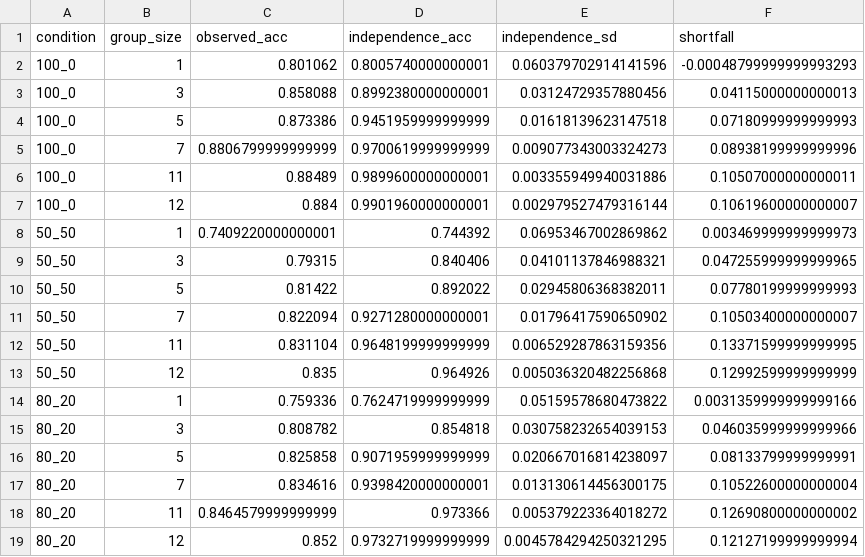
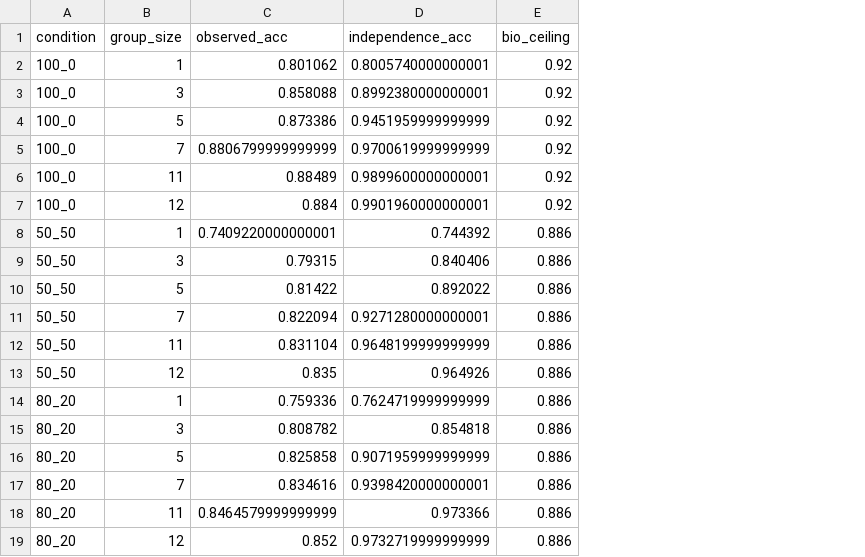
Before and after one commit to AdamRychtecky8/Flexible-Wisdom, a CSV file: outputs/ensemble-vs-independence.csv, drawn as a sheet; removed rows and columns are numbered as before the commit, all else as after; the diff names each change by its address in the sheet, - before the commit and + after, or states it on an @@ line.

```diff
--- a/outputs/ensemble-vs-independence.csv
+++ b/outputs/ensemble-vs-independence.csv
-column E (independence_sd), rows 2-19: 0.060379702914141596 | 0.03124729357880456 | 0.01618139623147518 | 0.009077343003324273 | 0.003355949940031886 | 0.002979527479316144 | 0.06953467002869862 | 0.04101137846988321 | 0.02945806368382011 | 0.01796417590650902 | 0.006529287863159356 | 0.005036320482256868 | 0.05159578680473822 | 0.030758232654039153 | 0.020667016814238097 | 0.013130614456300175 | 0.005379223364018272 | 0.0045784294250321295
-column F (shortfall), rows 2-19: -0.00048799999999993293 | 0.04115000000000013 | 0.07180999999999993 | 0.08938199999999996 | 0.10507000000000011 | 0.10619600000000007 | 0.003469999999999973 | 0.047255999999999965 | 0.07780199999999993 | 0.10503400000000007 | 0.13371599999999995 | 0.12992599999999999 | 0.0031359999999999166 | 0.046035999999999966 | 0.08133799999999991 | 0.10522600000000004 | 0.12690800000000002 | 0.12127199999999994
+column E (bio_ceiling), rows 2-19: 0.92 | 0.92 | 0.92 | 0.92 | 0.92 | 0.92 | 0.886 | 0.886 | 0.886 | 0.886 | 0.886 | 0.886 | 0.886 | 0.886 | 0.886 | 0.886 | 0.886 | 0.886
```
Also changed, not shown: 4 other files.
